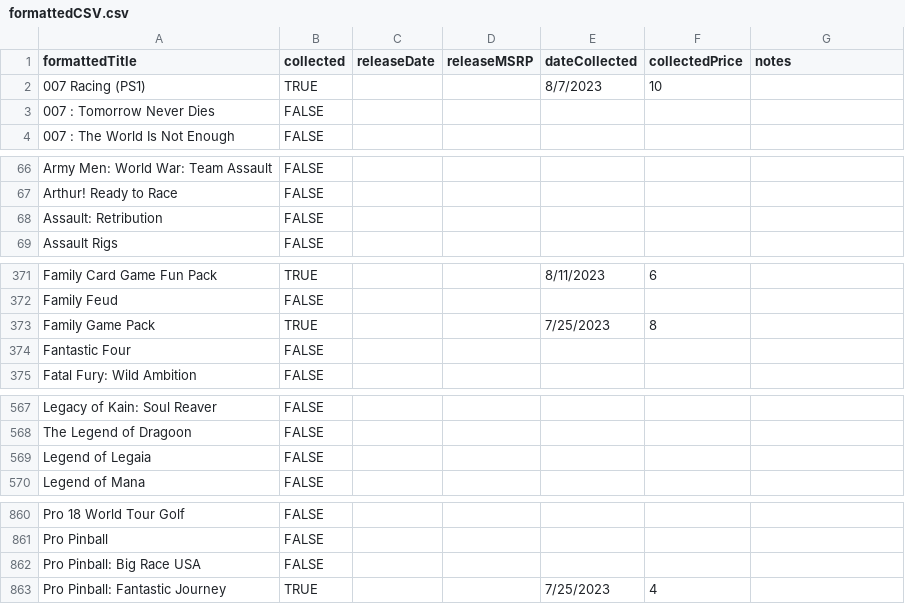
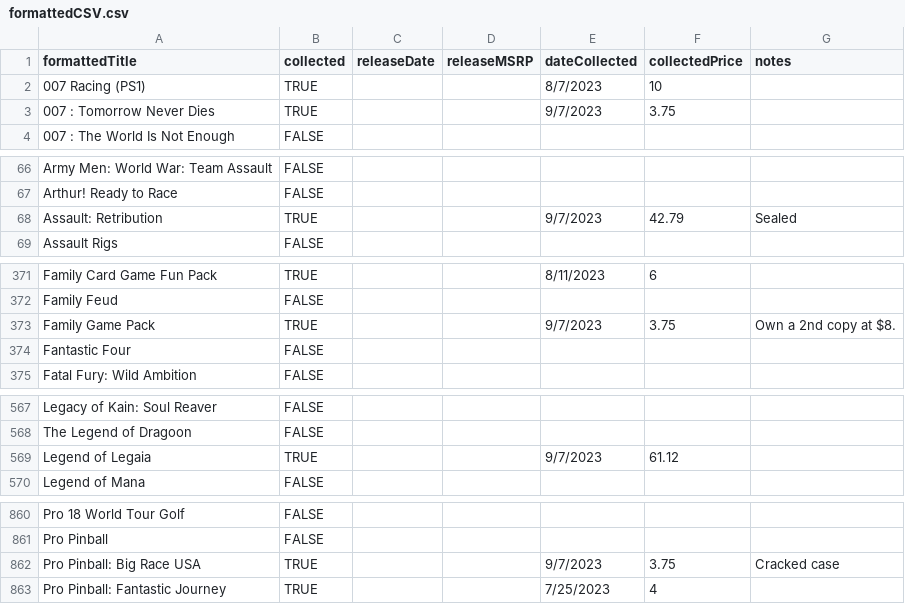
Before and after one commit to NickDMansfield/ps1-collector, a CSV file: formattedCSV.csv, drawn as a sheet; only a part is shown, gaps mark what is left out; the diff covers the shown part only.

Commit message:
Added backlogged ebay shipments

```diff
--- a/formattedCSV.csv
+++ b/formattedCSV.csv
@@ -2,3 +2,3 @@ formattedTitle, collected, releaseDate, releaseMSRP, dateCollected, collectedPri
 007 Racing (PS1),TRUE,,,8/7/2023,10,
-007 : Tomorrow Never Dies,FALSE,,,,,
+007 : Tomorrow Never Dies,TRUE,,,9/7/2023,3.75,
 007 : The World Is Not Enough,FALSE,,,,,
@@ -67,3 +67,3 @@ Army Men: World War: Team Assault,FALSE,,,,,
 Arthur! Ready to Race,FALSE,,,,,
-Assault: Retribution,FALSE,,,,,
+Assault: Retribution,TRUE,,,9/7/2023,42.79,Sealed
 Assault Rigs,FALSE,,,,,
@@ -372,3 +372,3 @@ Family Card Game Fun Pack,TRUE,,,8/11/2023,6,
 Family Feud,FALSE,,,,,
-Family Game Pack,TRUE,,,7/25/2023,8,
+Family Game Pack,TRUE,,,9/7/2023,3.75, Own a 2nd copy at $8.
 Fantastic Four,FALSE,,,,,
@@ -568,3 +568,3 @@ Legacy of Kain: Soul Reaver,FALSE,,,,,
 The Legend of Dragoon,FALSE,,,,,
-Legend of Legaia,FALSE,,,,,
+Legend of Legaia,TRUE,,,9/7/2023,61.12,
 Legend of Mana,FALSE,,,,,
@@ -861,3 +861,3 @@ Pro 18 World Tour Golf,FALSE,,,,,
 Pro Pinball,FALSE,,,,,
-Pro Pinball: Big Race USA,FALSE,,,,,
+Pro Pinball: Big Race USA,TRUE,,,9/7/2023,3.75,Cracked case
 Pro Pinball: Fantastic Journey,TRUE,,,7/25/2023,4,
```
Also changed, not shown: 3 edited cells elsewhere in this file.
